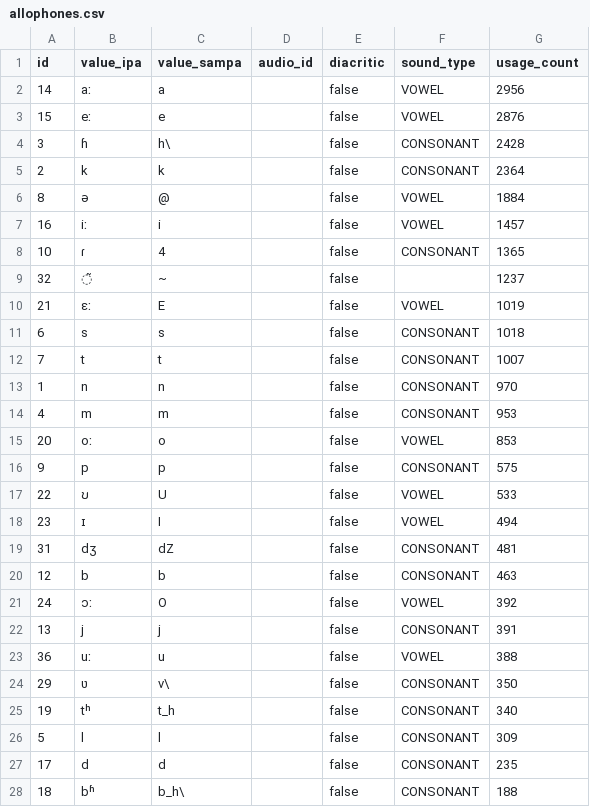
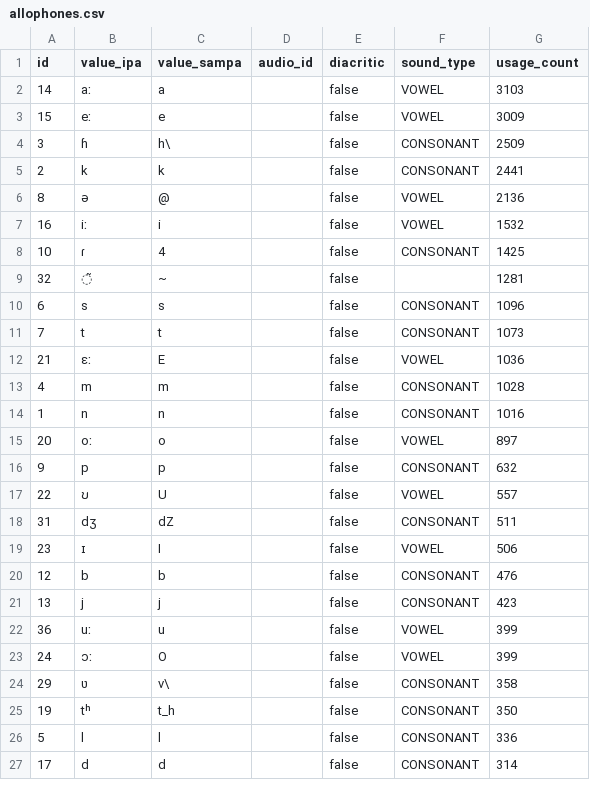
Before and after one commit to elimu-ai/webapp, a CSV file: src/main/resources/db/content_PROD/hin/allophones.csv, drawn as a sheet; only a part is shown; the diff covers the shown part only.

```diff
--- a/src/main/resources/db/content_PROD/hin/allophones.csv
+++ b/src/main/resources/db/content_PROD/hin/allophones.csv
@@ -1,28 +1,27 @@
 id,value_ipa,value_sampa,audio_id,diacritic,sound_type,usage_count
-14,aː,a,,false,VOWEL,2956
-15,eː,e,,false,VOWEL,2876
-3,ɦ,h\,,false,CONSONANT,2428
-2,k,k,,false,CONSONANT,2364
-8,ə,@,,false,VOWEL,1884
-16,iː,i,,false,VOWEL,1457
-10,ɾ,4,,false,CONSONANT,1365
-32,◌̃,~,,false,,1237
-21,ɛː,E,,false,VOWEL,1019
-6,s,s,,false,CONSONANT,1018
-7,t,t,,false,CONSONANT,1007
-1,n,n,,false,CONSONANT,970
-4,m,m,,false,CONSONANT,953
-20,oː,o,,false,VOWEL,853
-9,p,p,,false,CONSONANT,575
-22,ʊ,U,,false,VOWEL,533
-23,ɪ,I,,false,VOWEL,494
-31,dʒ,dZ,,false,CONSONANT,481
-12,b,b,,false,CONSONANT,463
-24,ɔː,O,,false,VOWEL,392
-13,j,j,,false,CONSONANT,391
-36,uː,u,,false,VOWEL,388
-29,ʋ,v\,,false,CONSONANT,350
-19,tʰ,t_h,,false,CONSONANT,340
-5,l,l,,false,CONSONANT,309
-17,d,d,,false,CONSONANT,235
-18,bʱ,b_h\,,false,CONSONANT,188
+14,aː,a,,false,VOWEL,3103
+15,eː,e,,false,VOWEL,3009
+3,ɦ,h\,,false,CONSONANT,2509
+2,k,k,,false,CONSONANT,2441
+8,ə,@,,false,VOWEL,2136
+16,iː,i,,false,VOWEL,1532
+10,ɾ,4,,false,CONSONANT,1425
+32,◌̃,~,,false,,1281
+6,s,s,,false,CONSONANT,1096
+7,t,t,,false,CONSONANT,1073
+21,ɛː,E,,false,VOWEL,1036
+4,m,m,,false,CONSONANT,1028
+1,n,n,,false,CONSONANT,1016
+20,oː,o,,false,VOWEL,897
+9,p,p,,false,CONSONANT,632
+22,ʊ,U,,false,VOWEL,557
+31,dʒ,dZ,,false,CONSONANT,511
+23,ɪ,I,,false,VOWEL,506
+12,b,b,,false,CONSONANT,476
+13,j,j,,false,CONSONANT,423
+36,uː,u,,false,VOWEL,399
+24,ɔː,O,,false,VOWEL,399
+29,ʋ,v\,,false,CONSONANT,358
+19,tʰ,t_h,,false,CONSONANT,350
+5,l,l,,false,CONSONANT,336
+17,d,d,,false,CONSONANT,314
```
Also changed, not shown: 2 added rows, 1 removed row and 6 edited cells elsewhere in this file, src/main/resources/db/content_PROD/hin/emojis.csv, src/main/resources/db/content_PROD/hin/images.csv, 4 other files.
